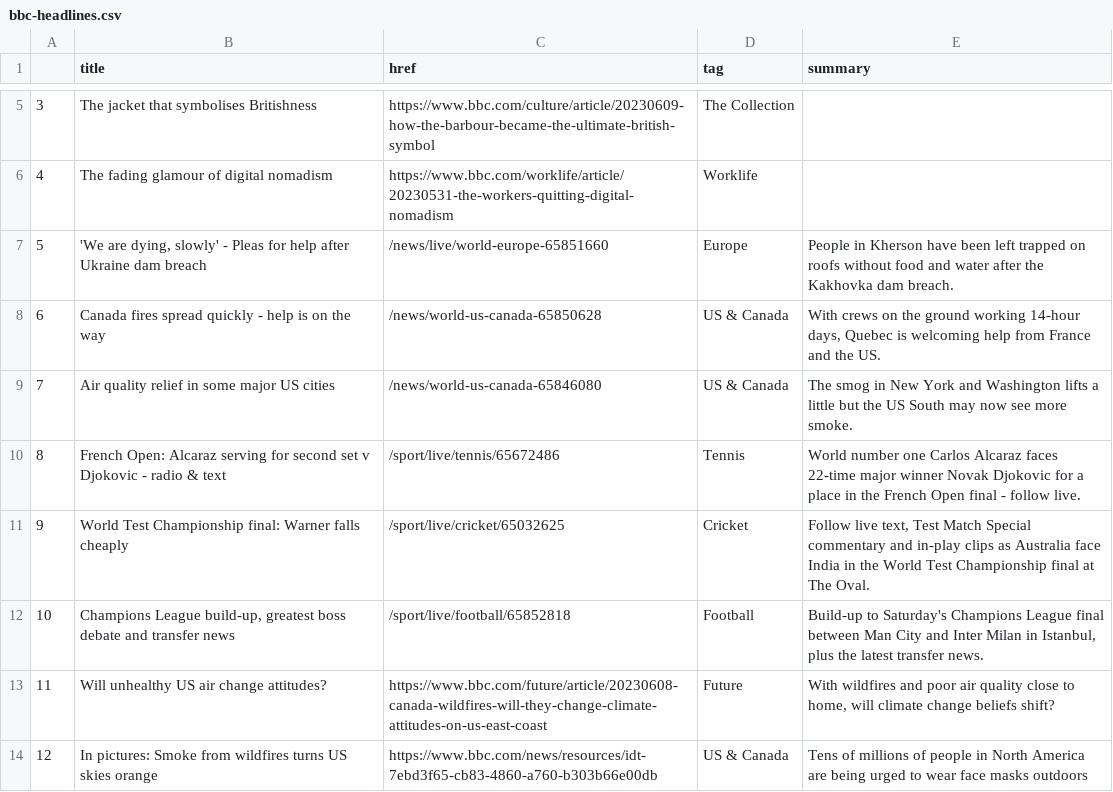
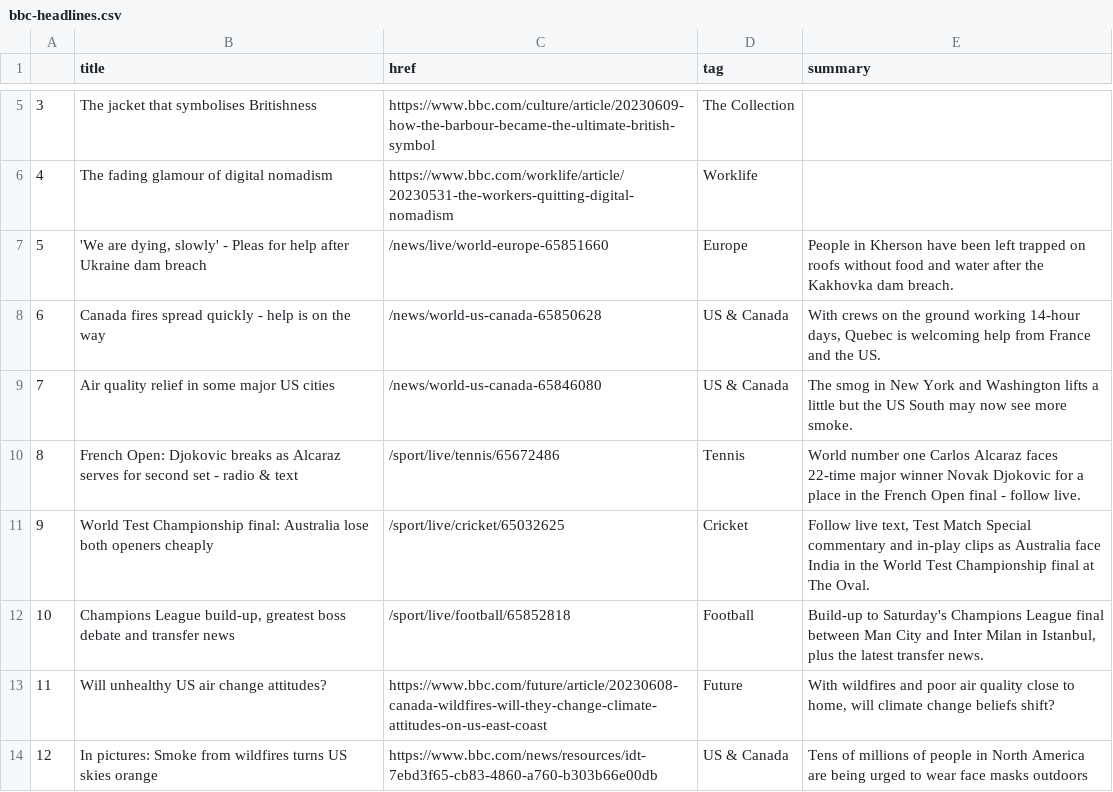
Before and after one commit to anastasiajourno/Automatic-scraper, a CSV file: bbc-headlines.csv, drawn as a sheet; only a part is shown, gaps mark what is left out.

```diff
--- a/bbc-headlines.csv
+++ b/bbc-headlines.csv
@@ -9,4 +9,4 @@
 7,Air quality relief in some major US cities,/news/world-us-canada-65846080,US & Canada,The smog in New York and Washington lifts a little but the US South may now see more smoke.
-8,French Open: Alcaraz serving for second set v Djokovic - radio & text,/sport/live/tennis/65672486,Tennis,World number one Carlos Alcaraz faces 22-time major winner Novak Djokovic for a place in the French Open final - follow live.
-9,World Test Championship final: Warner falls cheaply,/sport/live/cricket/65032625,Cricket,"Follow live text, Test Match Special commentary and in-play clips as Australia face India in the World Test Championship final at The Oval."
+8,French Open: Djokovic breaks as Alcaraz serves for second set - radio & text,/sport/live/tennis/65672486,Tennis,World number one Carlos Alcaraz faces 22-time major winner Novak Djokovic for a place in the French Open final - follow live.
+9,World Test Championship final: Australia lose both openers cheaply,/sport/live/cricket/65032625,Cricket,"Follow live text, Test Match Special commentary and in-play clips as Australia face India in the World Test Championship final at The Oval."
 10,"Champions League build-up, greatest boss debate and transfer news",/sport/live/football/65852818,Football,"Build-up to Saturday's Champions League final between Man City and Inter Milan in Istanbul, plus the latest transfer news."
```
